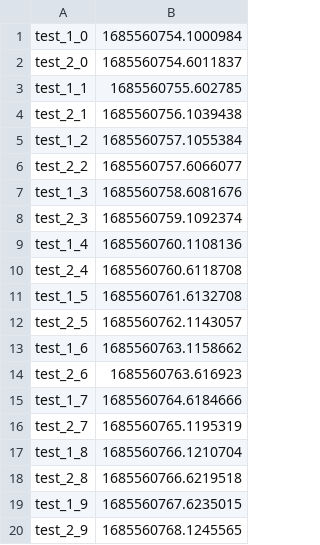
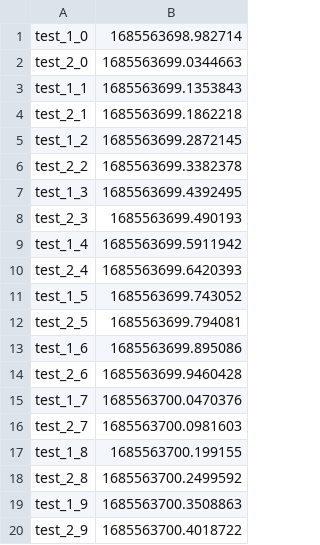
Before and after one commit to dprotter/bonsai_arduino_test, a CSV file: test_sender_timing.csv, drawn as a sheet.

```diff
--- a/test_sender_timing.csv
+++ b/test_sender_timing.csv
@@ -1,20 +1,20 @@
-test_1_0,1685560754.1000984
-test_2_0,1685560754.6011837
-test_1_1,1685560755.602785
-test_2_1,1685560756.1039438
-test_1_2,1685560757.1055384
-test_2_2,1685560757.6066077
-test_1_3,1685560758.6081676
-test_2_3,1685560759.1092374
-test_1_4,1685560760.1108136
-test_2_4,1685560760.6118708
-test_1_5,1685560761.6132708
-test_2_5,1685560762.1143057
-test_1_6,1685560763.1158662
-test_2_6,1685560763.616923
-test_1_7,1685560764.6184666
-test_2_7,1685560765.1195319
-test_1_8,1685560766.1210704
-test_2_8,1685560766.6219518
-test_1_9,1685560767.6235015
-test_2_9,1685560768.1245565
+test_1_0,1685563698.982714
+test_2_0,1685563699.0344663
+test_1_1,1685563699.1353843
+test_2_1,1685563699.1862218
+test_1_2,1685563699.2872145
+test_2_2,1685563699.3382378
+test_1_3,1685563699.4392495
+test_2_3,1685563699.490193
+test_1_4,1685563699.5911942
+test_2_4,1685563699.6420393
+test_1_5,1685563699.743052
+test_2_5,1685563699.794081
+test_1_6,1685563699.895086
+test_2_6,1685563699.9460428
+test_1_7,1685563700.0470376
+test_2_7,1685563700.0981603
+test_1_8,1685563700.199155
+test_2_8,1685563700.2499592
+test_1_9,1685563700.3508863
+test_2_9,1685563700.4018722
```
Also changed, not shown: 2 other files.
